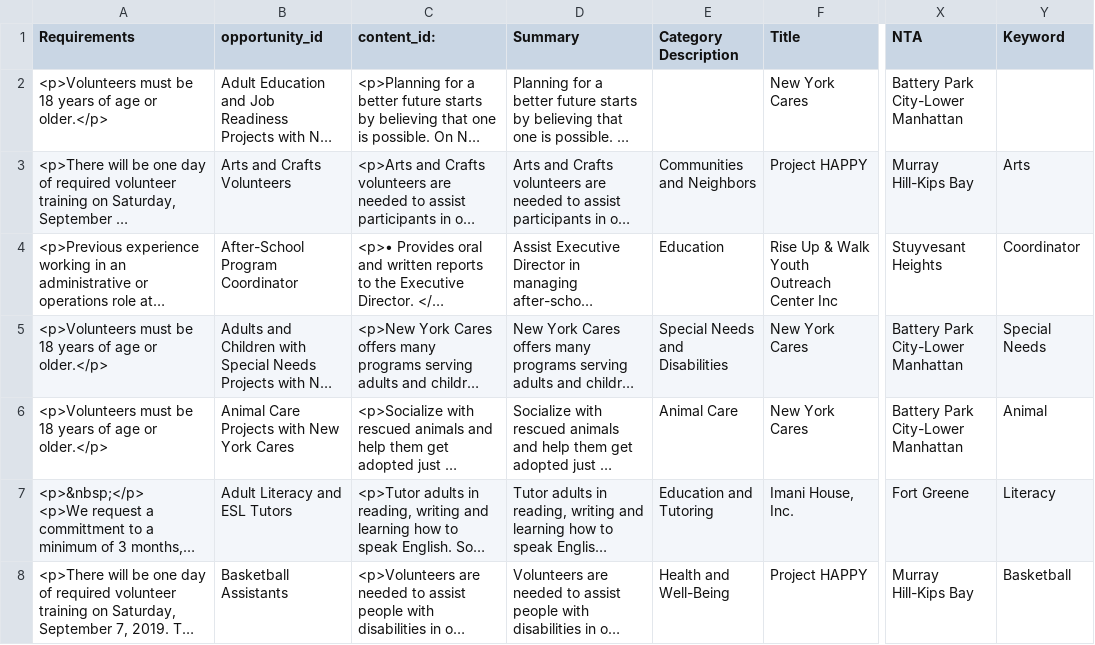
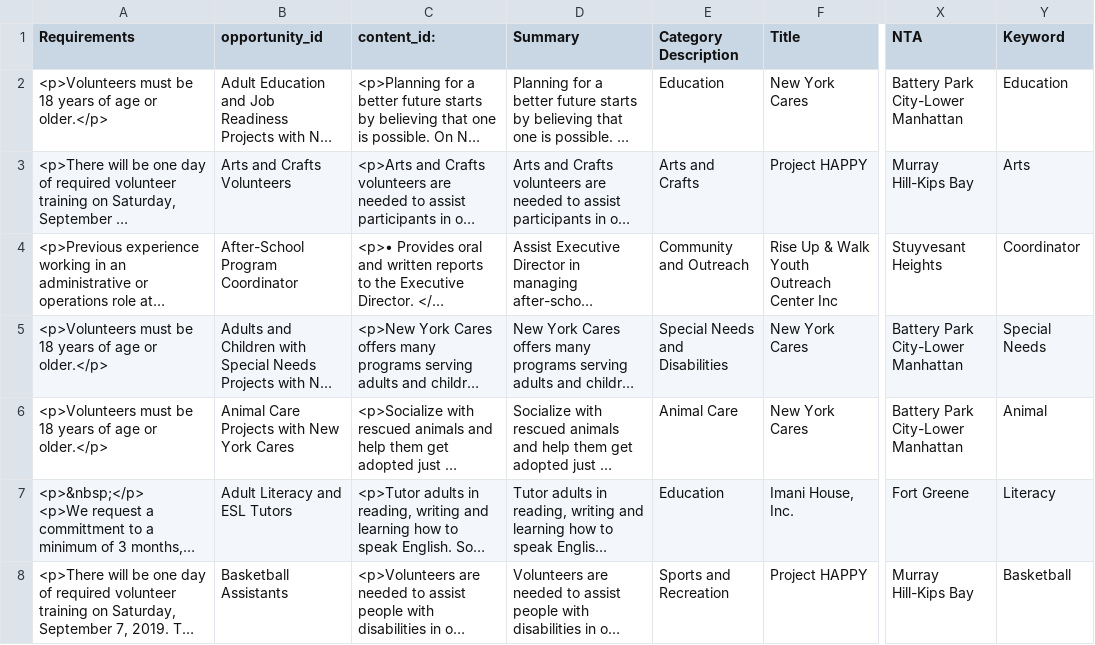
Before and after one commit to annushapervez/HelpingHands, a CSV file: public/updated-volunteer-opportunities.csv, drawn as a sheet; only a part is shown, gaps mark what is left out; long unchanged cells end in …; the diff covers the shown part only; the diff names each change by its address in the sheet, - before the commit and + after, or states it on an @@ line.

```diff
--- a/public/updated-volunteer-opportunities.csv
+++ b/public/updated-volunteer-opportunities.csv
-E2 (Category Description): (empty)
+E2 (Category Description): Education
-Y2 (Keyword): (empty)
+Y2 (Keyword): Education
-E3 (Category Description): Communities and Neighbors
+E3 (Category Description): Arts and Crafts
-E4 (Category Description): Education
+E4 (Category Description): Community and Outreach
-E7 (Category Description): Education and Tutoring
+E7 (Category Description): Education
-E8 (Category Description): Health and Well-Being
+E8 (Category Description): Sports and Recreation
```
Also changed, not shown: 181 edited cells elsewhere in this file, public/volunteer-opportunities.csv, 24 other files.
